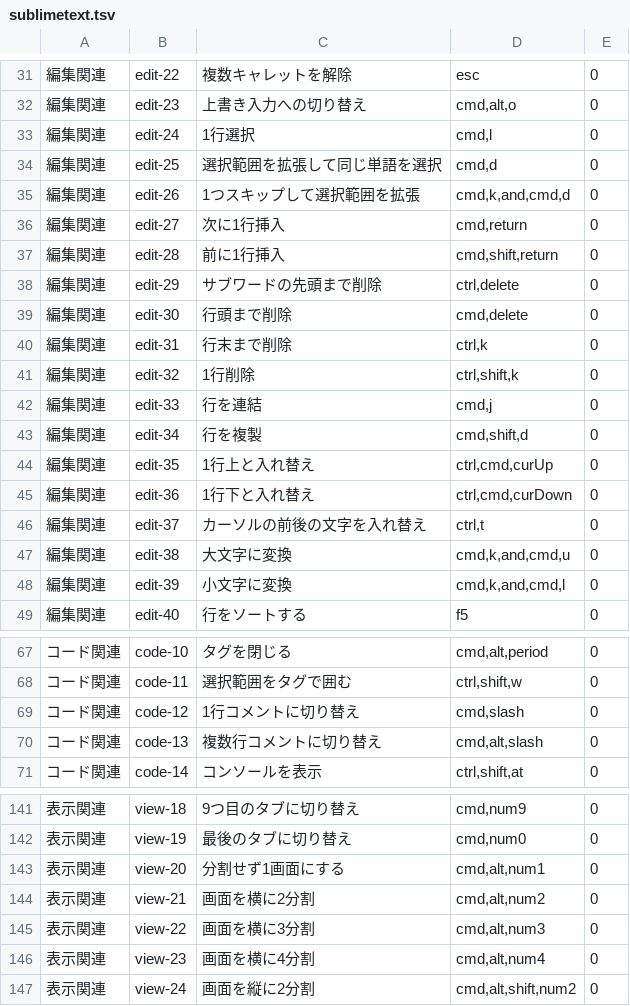
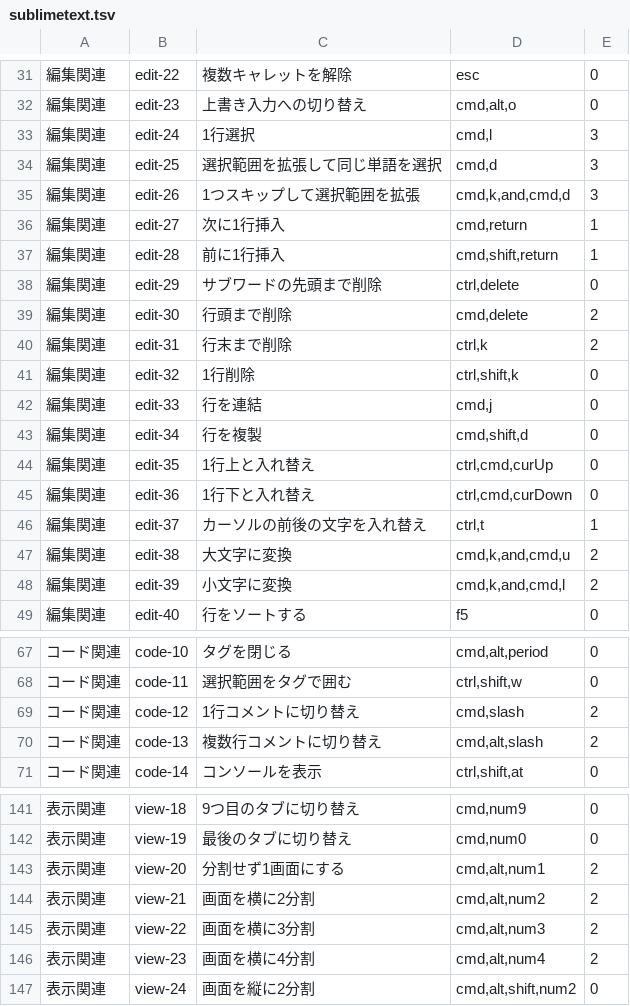
Before and after one commit to WebNAUT-BW/tools-shortcutmaster, a TSV file: data/sublimetext.tsv, drawn as a sheet; only a part is shown, gaps mark what is left out; the diff covers the shown part only.

```diff
--- a/data/sublimetext.tsv
+++ b/data/sublimetext.tsv
@@ -32,10 +32,10 @@
 編集関連	edit-23	上書き入力への切り替え	cmd,alt,o	0
-編集関連	edit-24	1行選択	cmd,l	0
-編集関連	edit-25	選択範囲を拡張して同じ単語を選択	cmd,d	0
-編集関連	edit-26	1つスキップして選択範囲を拡張	cmd,k,and,cmd,d	0
-編集関連	edit-27	次に1行挿入	cmd,return	0
-編集関連	edit-28	前に1行挿入	cmd,shift,return	0
+編集関連	edit-24	1行選択	cmd,l	3
+編集関連	edit-25	選択範囲を拡張して同じ単語を選択	cmd,d	3
+編集関連	edit-26	1つスキップして選択範囲を拡張	cmd,k,and,cmd,d	3
+編集関連	edit-27	次に1行挿入	cmd,return	1
+編集関連	edit-28	前に1行挿入	cmd,shift,return	1
 編集関連	edit-29	サブワードの先頭まで削除	ctrl,delete	0
-編集関連	edit-30	行頭まで削除	cmd,delete	0
-編集関連	edit-31	行末まで削除	ctrl,k	0
+編集関連	edit-30	行頭まで削除	cmd,delete	2
+編集関連	edit-31	行末まで削除	ctrl,k	2
 編集関連	edit-32	1行削除	ctrl,shift,k	0
@@ -45,5 +45,5 @@
 編集関連	edit-36	1行下と入れ替え	ctrl,cmd,curDown	0
-編集関連	edit-37	カーソルの前後の文字を入れ替え	ctrl,t	0
-編集関連	edit-38	大文字に変換	cmd,k,and,cmd,u	0
-編集関連	edit-39	小文字に変換	cmd,k,and,cmd,l	0
+編集関連	edit-37	カーソルの前後の文字を入れ替え	ctrl,t	1
+編集関連	edit-38	大文字に変換	cmd,k,and,cmd,u	2
+編集関連	edit-39	小文字に変換	cmd,k,and,cmd,l	2
 編集関連	edit-40	行をソートする	f5	0
@@ -68,4 +68,4 @@
 コード関連	code-11	選択範囲をタグで囲む	ctrl,shift,w	0
-コード関連	code-12	1行コメントに切り替え	cmd,slash	0
-コード関連	code-13	複数行コメントに切り替え	cmd,alt,slash	0
+コード関連	code-12	1行コメントに切り替え	cmd,slash	2
+コード関連	code-13	複数行コメントに切り替え	cmd,alt,slash	2
 コード関連	code-14	コンソールを表示	ctrl,shift,at	0
@@ -142,6 +142,6 @@
 表示関連	view-19	最後のタブに切り替え	cmd,num0	0
-表示関連	view-20	分割せず1画面にする	cmd,alt,num1	0
-表示関連	view-21	画面を横に2分割	cmd,alt,num2	0
-表示関連	view-22	画面を横に3分割	cmd,alt,num3	0
-表示関連	view-23	画面を横に4分割	cmd,alt,num4	0
+表示関連	view-20	分割せず1画面にする	cmd,alt,num1	2
+表示関連	view-21	画面を横に2分割	cmd,alt,num2	2
+表示関連	view-22	画面を横に3分割	cmd,alt,num3	2
+表示関連	view-23	画面を横に4分割	cmd,alt,num4	2
 表示関連	view-24	画面を縦に2分割	cmd,alt,shift,num2	0
```
Also changed, not shown: 25 edited cells elsewhere in this file, data/Illustrator.tsv, data/all.tsv, 19 other files.
